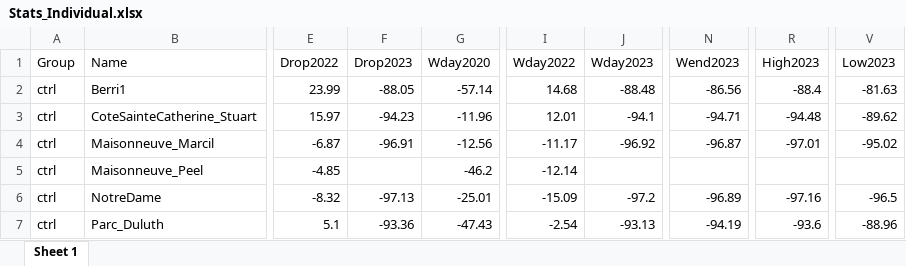
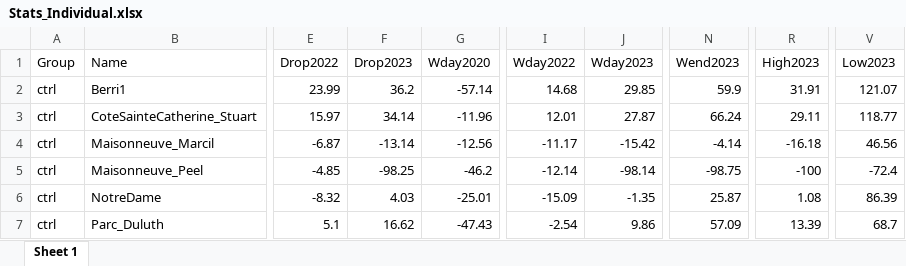
Before and after one commit to Gavin-MacG/Cycling_Montreal, an Excel workbook: Outputs/Tables/Stats_Individual.xlsx, sheet Sheet 1, drawn as a sheet; only a part is shown, gaps mark what is left out; values as stored, in another font and other column widths than the file's, no borders; the diff covers the shown part only; the diff names each change by its address in the sheet, - before the commit and + after, or states it on an @@ line.

```diff
--- a/Outputs/Tables/Stats_Individual.xlsx (sheet Sheet 1)
+++ b/Outputs/Tables/Stats_Individual.xlsx (sheet Sheet 1)
-F2 (Drop2023): -88.05
+F2 (Drop2023): 36.2
-J2 (Wday2023): -88.48
+J2 (Wday2023): 29.85
-N2 (Wend2023): -86.56
+N2 (Wend2023): 59.9
-R2 (High2023): -88.4
+R2 (High2023): 31.91
-V2 (Low2023): -81.63
+V2 (Low2023): 121.07
-F3 (Drop2023): -94.23
+F3 (Drop2023): 34.14
-J3 (Wday2023): -94.1
+J3 (Wday2023): 27.87
-N3 (Wend2023): -94.71
+N3 (Wend2023): 66.24
-R3 (High2023): -94.48
+R3 (High2023): 29.11
-V3 (Low2023): -89.62
+V3 (Low2023): 118.77
-F4 (Drop2023): -96.91
+F4 (Drop2023): -13.14
-J4 (Wday2023): -96.92
+J4 (Wday2023): -15.42
-N4 (Wend2023): -96.87
+N4 (Wend2023): -4.14
-R4 (High2023): -97.01
+R4 (High2023): -16.18
-V4 (Low2023): -95.02
+V4 (Low2023): 46.56
-F5 (Drop2023): (empty)
+F5 (Drop2023): -98.25
-J5 (Wday2023): (empty)
+J5 (Wday2023): -98.14
-N5 (Wend2023): (empty)
+N5 (Wend2023): -98.75
-R5 (High2023): (empty)
+R5 (High2023): -100
-V5 (Low2023): (empty)
+V5 (Low2023): -72.4
-F6 (Drop2023): -97.13
+F6 (Drop2023): 4.03
-J6 (Wday2023): -97.2
+J6 (Wday2023): -1.35
-N6 (Wend2023): -96.89
+N6 (Wend2023): 25.87
-R6 (High2023): -97.16
+R6 (High2023): 1.08
-V6 (Low2023): -96.5
+V6 (Low2023): 86.39
-F7 (Drop2023): -93.36
+F7 (Drop2023): 16.62
-J7 (Wday2023): -93.13
+J7 (Wday2023): 9.86
-N7 (Wend2023): -94.19
+N7 (Wend2023): 57.09
-R7 (High2023): -93.6
+R7 (High2023): 13.39
-V7 (Low2023): -88.96
+V7 (Low2023): 68.7
```
Also changed, not shown: 80 edited cells elsewhere in this sheet, Outputs/Tables/Stats_Grouped.xlsx, 7 other files.
